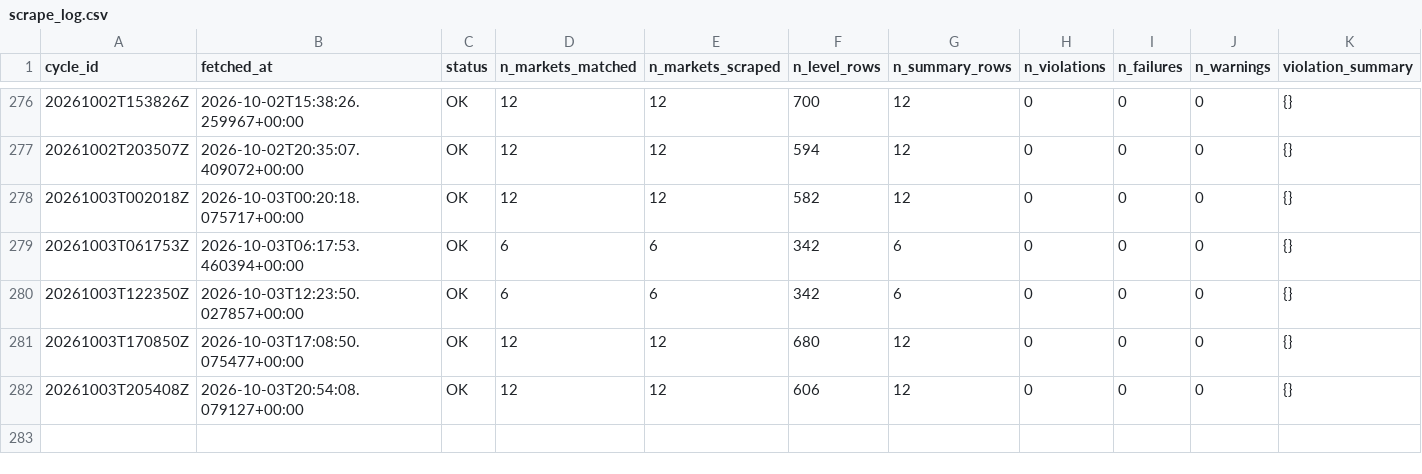
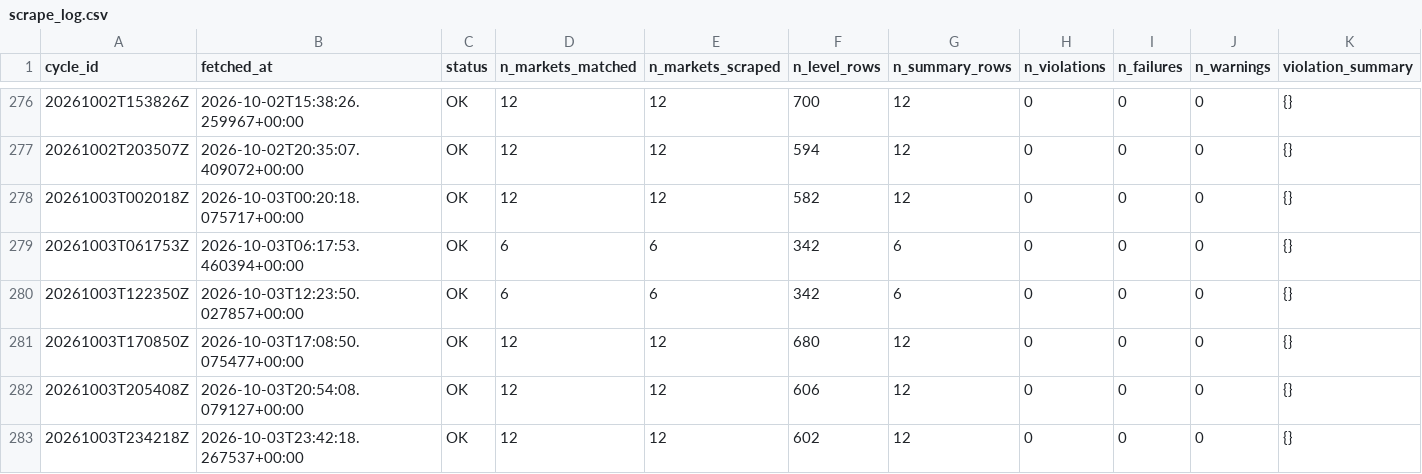
Before and after one commit to ericzzhang27-sys/Kalshi-Weather-Trading, a CSV file: data/raw/kalshi_orderbooks/scrape_log.csv, drawn as a sheet; only a part is shown, gaps mark what is left out; rows hold the shown columns only; the diff names each change by its address in the sheet, - before the commit and + after, or states it on an @@ line.

```diff
--- a/data/raw/kalshi_orderbooks/scrape_log.csv
+++ b/data/raw/kalshi_orderbooks/scrape_log.csv
+row 283: 20261003T234218Z | 2026-10-03T23:42:18.267537+00:00 | OK | 12 | 12 | 602 | 12 | 0 | 0 | 0 | {}
```
Also changed, not shown: data/raw/kalshi_orderbooks/orderbook_summary_202610.csv, 4 other files.
